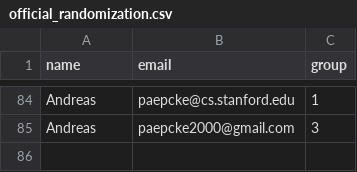
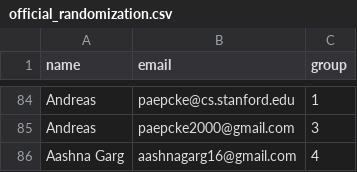
Before and after one commit to paepcke/email_anonymizer, a CSV file: src/email_anon/official_randomization.csv, drawn as a sheet; only a part is shown, gaps mark what is left out; the diff names each change by its address in the sheet, - before the commit and + after, or states it on an @@ line.

Commit message:
fully working, marking emails seen/unseen

```diff
--- a/src/email_anon/official_randomization.csv
+++ b/src/email_anon/official_randomization.csv
+row 86: Aashna Garg | aashnagarg16@gmail.com | 4
```
Also changed, not shown: 3 other files.
